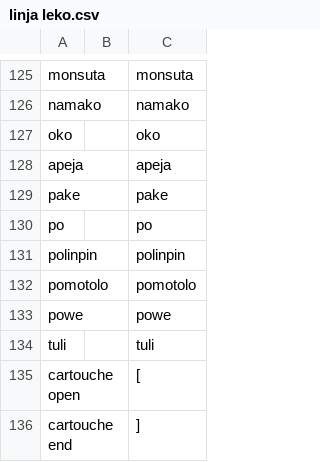
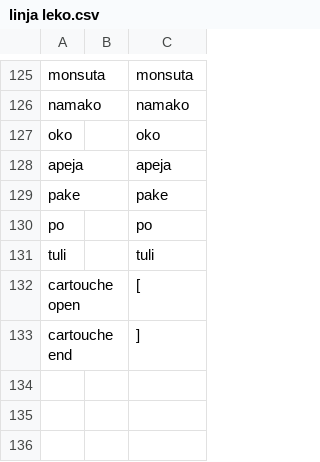
Before and after one commit to RetSamys/toki-pona-glyphs, a CSV file: sona/glyphs/linja leko.csv, drawn as a sheet; only a part is shown, gaps mark what is left out; the diff names each change by its address in the sheet, - before the commit and + after, or states it on an @@ line.

Commit message:
Update linja leko.csv

```diff
--- a/sona/glyphs/linja leko.csv
+++ b/sona/glyphs/linja leko.csv
-row 131: polinpin |  | polinpin
-row 132: pomotolo |  | pomotolo
-row 133: powe |  | powe
```
